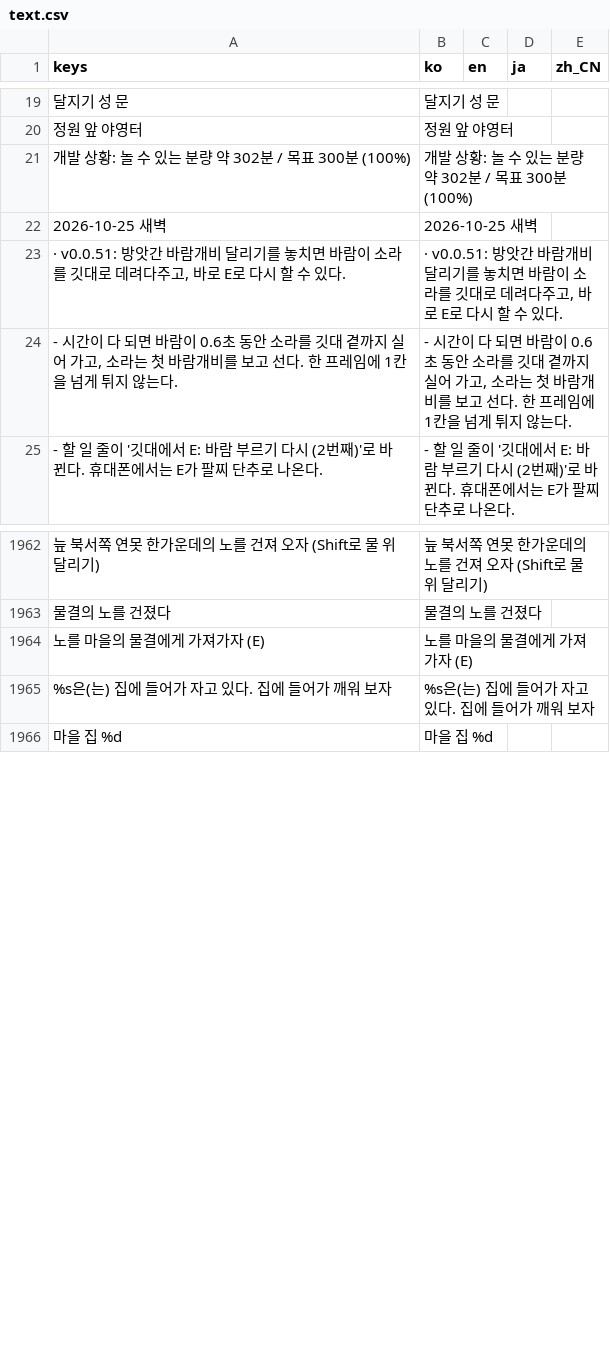
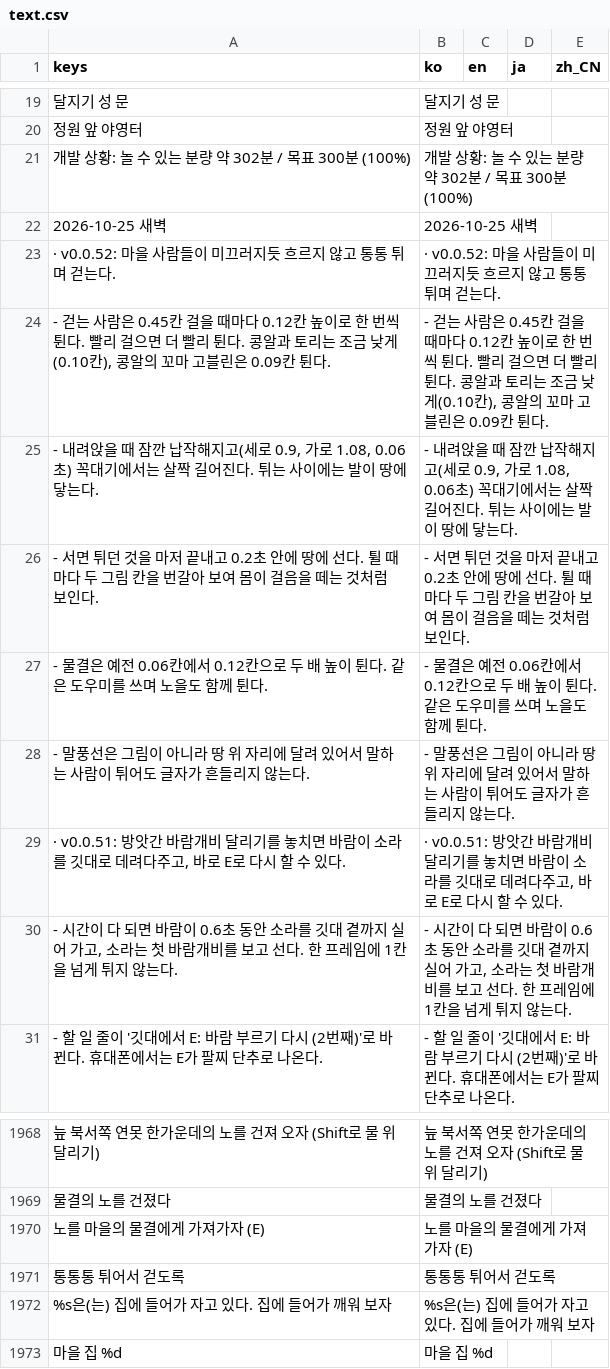
Before and after one commit to destory1984/the-crown-oddity, a CSV file: godot/i18n/text.csv, drawn as a sheet; only a part is shown, gaps mark what is left out; the diff names each change by its address in the sheet, - before the commit and + after, or states it on an @@ line.

```diff
--- a/godot/i18n/text.csv
+++ b/godot/i18n/text.csv
+row 23: · v0.0.52: 마을 사람들이 미끄러지듯 흐르지 않고 통통 튀며 걷는다. | · v0.0.52: 마을 사람들이 미끄러지듯 흐르지 않고 통통 튀며 걷는다.
+row 24: - 걷는 사람은 0.45칸 걸을 때마다 0.12칸 높이로 한 번씩 튄다. 빨리 걸으면 더 빨리 튄다. 콩알과 토리는 조금 낮게(0.10칸), 콩알의 꼬마 고블린은 0.09칸 튄다. | - 걷는 사람은 0.45칸 걸을 때마다 0.12칸 높이로 한 번씩 튄다. 빨리 걸으면 더 빨리 튄다. 콩알과 토리는 조금 낮게(0.10칸), 콩알의 꼬마 고블린은 0.09칸 튄다.
+row 25: - 내려앉을 때 잠깐 납작해지고(세로 0.9, 가로 1.08, 0.06초) 꼭대기에서는 살짝 길어진다. 튀는 사이에는 발이 땅에 닿는다. | - 내려앉을 때 잠깐 납작해지고(세로 0.9, 가로 1.08, 0.06초) 꼭대기에서는 살짝 길어진다. 튀는 사이에는 발이 땅에 닿는다.
+row 26: - 서면 튀던 것을 마저 끝내고 0.2초 안에 땅에 선다. 튈 때마다 두 그림 칸을 번갈아 보여 몸이 걸음을 떼는 것처럼 보인다. | - 서면 튀던 것을 마저 끝내고 0.2초 안에 땅에 선다. 튈 때마다 두 그림 칸을 번갈아 보여 몸이 걸음을 떼는 것처럼 보인다.
+row 27: - 물결은 예전 0.06칸에서 0.12칸으로 두 배 높이 튄다. 같은 도우미를 쓰며 노을도 함께 튄다. | - 물결은 예전 0.06칸에서 0.12칸으로 두 배 높이 튄다. 같은 도우미를 쓰며 노을도 함께 튄다.
+row 28: - 말풍선은 그림이 아니라 땅 위 자리에 달려 있어서 말하는 사람이 튀어도 글자가 흔들리지 않는다. | - 말풍선은 그림이 아니라 땅 위 자리에 달려 있어서 말하는 사람이 튀어도 글자가 흔들리지 않는다.
+row 1971: 통통통 튀어서 걷도록 | 통통통 튀어서 걷도록
```
Also changed, not shown: 9 other files.
